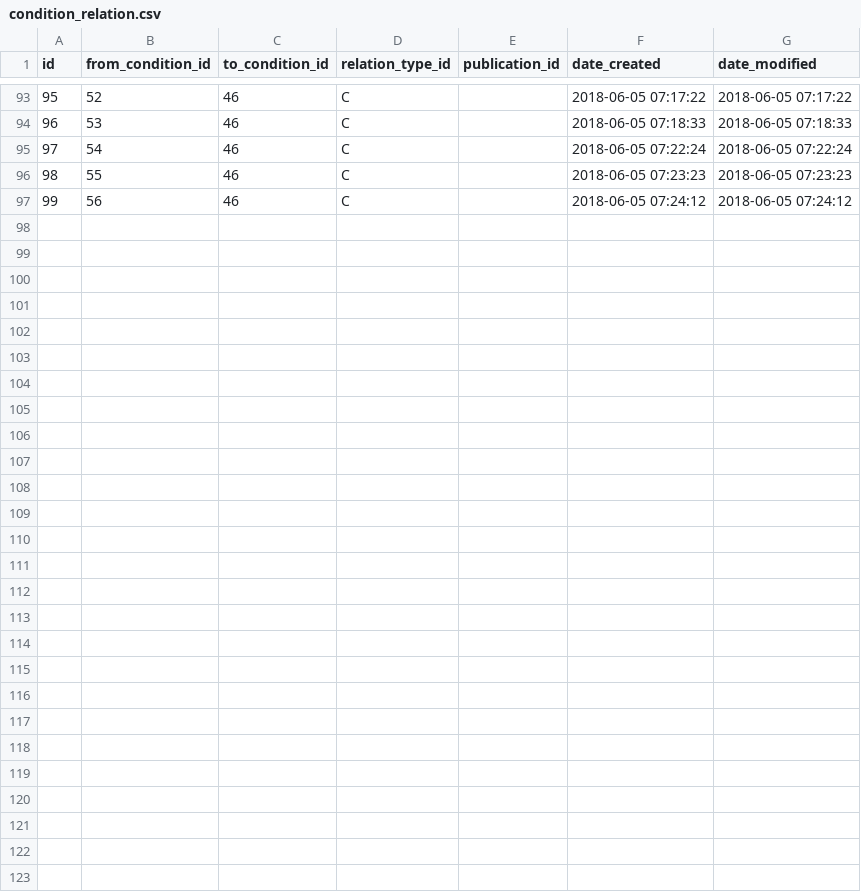
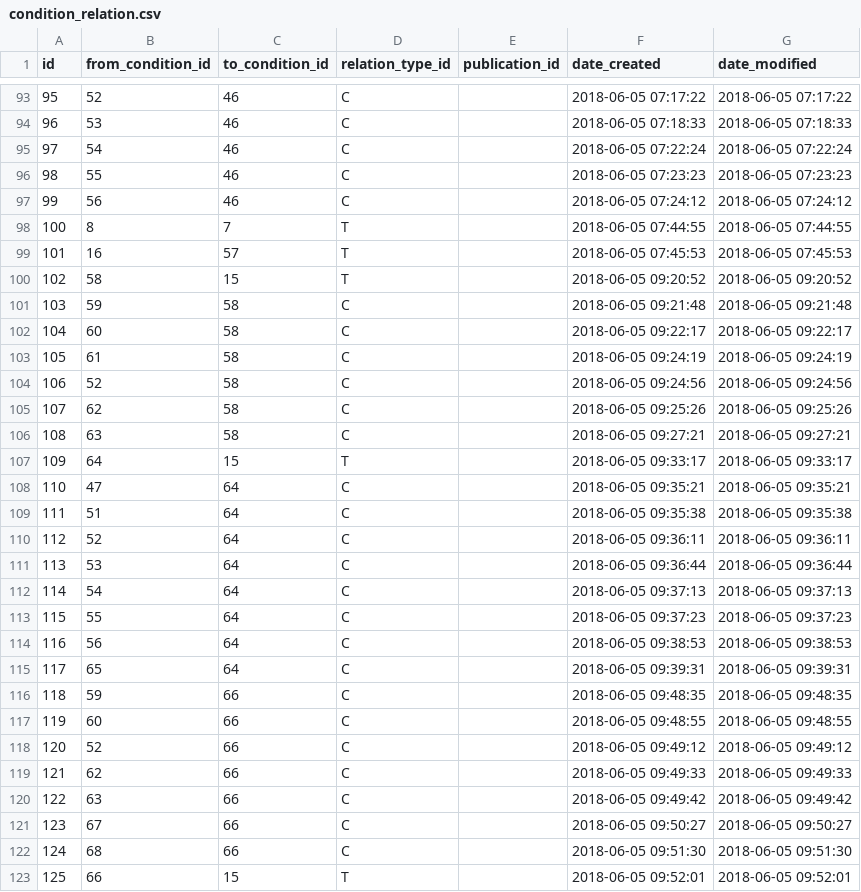
Before and after one commit to gafmgafm/med, a CSV file: data/condition_relation.csv, drawn as a sheet; only a part is shown, gaps mark what is left out; the diff names each change by its address in the sheet, - before the commit and + after, or states it on an @@ line.

```diff
--- a/data/condition_relation.csv
+++ b/data/condition_relation.csv
+row 98: 100 | 8 | 7 | T |  | 2018-06-05 07:44:55 | 2018-06-05 07:44:55
+row 99: 101 | 16 | 57 | T |  | 2018-06-05 07:45:53 | 2018-06-05 07:45:53
+row 100: 102 | 58 | 15 | T |  | 2018-06-05 09:20:52 | 2018-06-05 09:20:52
+row 101: 103 | 59 | 58 | C |  | 2018-06-05 09:21:48 | 2018-06-05 09:21:48
+row 102: 104 | 60 | 58 | C |  | 2018-06-05 09:22:17 | 2018-06-05 09:22:17
+row 103: 105 | 61 | 58 | C |  | 2018-06-05 09:24:19 | 2018-06-05 09:24:19
+row 104: 106 | 52 | 58 | C |  | 2018-06-05 09:24:56 | 2018-06-05 09:24:56
+row 105: 107 | 62 | 58 | C |  | 2018-06-05 09:25:26 | 2018-06-05 09:25:26
+row 106: 108 | 63 | 58 | C |  | 2018-06-05 09:27:21 | 2018-06-05 09:27:21
+row 107: 109 | 64 | 15 | T |  | 2018-06-05 09:33:17 | 2018-06-05 09:33:17
+row 108: 110 | 47 | 64 | C |  | 2018-06-05 09:35:21 | 2018-06-05 09:35:21
+row 109: 111 | 51 | 64 | C |  | 2018-06-05 09:35:38 | 2018-06-05 09:35:38
+row 110: 112 | 52 | 64 | C |  | 2018-06-05 09:36:11 | 2018-06-05 09:36:11
+row 111: 113 | 53 | 64 | C |  | 2018-06-05 09:36:44 | 2018-06-05 09:36:44
+row 112: 114 | 54 | 64 | C |  | 2018-06-05 09:37:13 | 2018-06-05 09:37:13
+row 113: 115 | 55 | 64 | C |  | 2018-06-05 09:37:23 | 2018-06-05 09:37:23
+row 114: 116 | 56 | 64 | C |  | 2018-06-05 09:38:53 | 2018-06-05 09:38:53
+row 115: 117 | 65 | 64 | C |  | 2018-06-05 09:39:31 | 2018-06-05 09:39:31
+row 116: 118 | 59 | 66 | C |  | 2018-06-05 09:48:35 | 2018-06-05 09:48:35
+row 117: 119 | 60 | 66 | C |  | 2018-06-05 09:48:55 | 2018-06-05 09:48:55
+row 118: 120 | 52 | 66 | C |  | 2018-06-05 09:49:12 | 2018-06-05 09:49:12
+row 119: 121 | 62 | 66 | C |  | 2018-06-05 09:49:33 | 2018-06-05 09:49:33
+row 120: 122 | 63 | 66 | C |  | 2018-06-05 09:49:42 | 2018-06-05 09:49:42
+row 121: 123 | 67 | 66 | C |  | 2018-06-05 09:50:27 | 2018-06-05 09:50:27
+row 122: 124 | 68 | 66 | C |  | 2018-06-05 09:51:30 | 2018-06-05 09:51:30
+row 123: 125 | 66 | 15 | T |  | 2018-06-05 09:52:01 | 2018-06-05 09:52:01
```
Also changed, not shown: data/condition.csv, data/condition_aka.csv.
